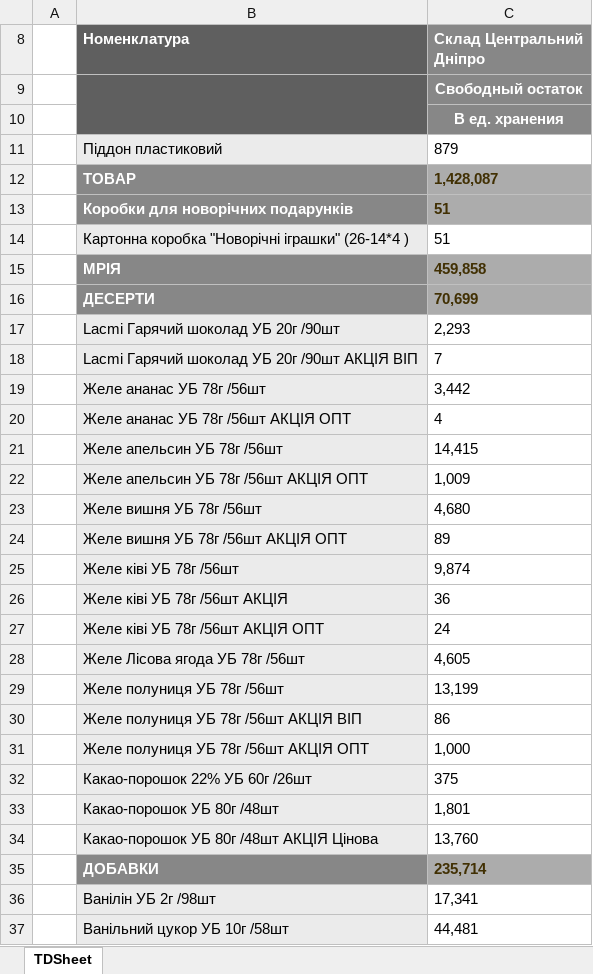
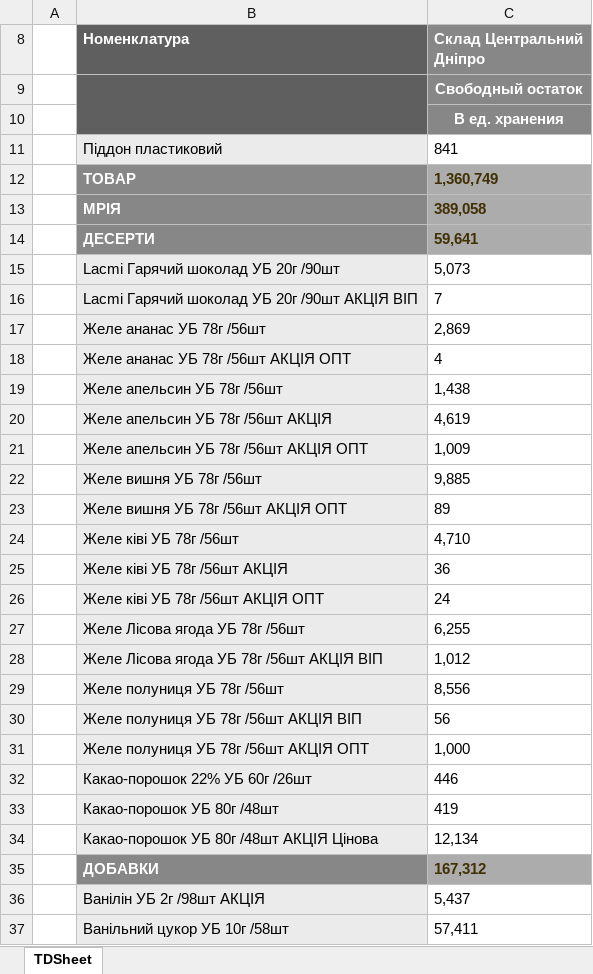
Before and after one commit to Stako21/jwt-auth, an Excel workbook: client/public/Sorce/balanceDP.xlsx, sheet TDSheet, drawn as a sheet; only a part is shown; values as stored, in another font and other column widths than the file's, no borders; charts and pictures not drawn; removed rows and columns are numbered as before the commit, all else as after; the diff covers the shown part only; the diff names each change by its address in the sheet, - before the commit and + after, or states it on an @@ line.

```diff
--- a/client/public/Sorce/balanceDP.xlsx (sheet TDSheet)
+++ b/client/public/Sorce/balanceDP.xlsx (sheet TDSheet)
-C11 (Склад Центральний Дніпро): 879
+C11 (Склад Центральний Дніпро): 841
-C12 (Склад Центральний Дніпро): 1,428,087
+C12 (Склад Центральний Дніпро): 1,360,749
-row 13:  | Коробки для новорічних подарунків | 51
-row 14:  | Картонна коробка "Новорічні іграшки" (26-14*4 ) | 51
-C13 (Склад Центральний Дніпро): 459,858
+C13 (Склад Центральний Дніпро): 389,058
-C14 (Склад Центральний Дніпро): 70,699
+C14 (Склад Центральний Дніпро): 59,641
-C15 (Склад Центральний Дніпро): 2,293
+C15 (Склад Центральний Дніпро): 5,073
-C17 (Склад Центральний Дніпро): 3,442
+C17 (Склад Центральний Дніпро): 2,869
-C19 (Склад Центральний Дніпро): 14,415
+C19 (Склад Центральний Дніпро): 1,438
+row 20:  | Желе апельсин УБ 78г /56шт АКЦІЯ | 4,619
-C22 (Склад Центральний Дніпро): 4,680
+C22 (Склад Центральний Дніпро): 9,885
-C24 (Склад Центральний Дніпро): 9,874
+C24 (Склад Центральний Дніпро): 4,710
-C27 (Склад Центральний Дніпро): 4,605
+C27 (Склад Центральний Дніпро): 6,255
+row 28:  | Желе Лісова ягода УБ 78г /56шт АКЦІЯ ВІП | 1,012
-C29 (Склад Центральний Дніпро): 13,199
+C29 (Склад Центральний Дніпро): 8,556
-C30 (Склад Центральний Дніпро): 86
+C30 (Склад Центральний Дніпро): 56
-C32 (Склад Центральний Дніпро): 375
+C32 (Склад Центральний Дніпро): 446
-C33 (Склад Центральний Дніпро): 1,801
+C33 (Склад Центральний Дніпро): 419
-C34 (Склад Центральний Дніпро): 13,760
+C34 (Склад Центральний Дніпро): 12,134
-C35 (Склад Центральний Дніпро): 235,714
+C35 (Склад Центральний Дніпро): 167,312
-row 36:  | Ванілін УБ 2г /98шт | 17,341
+row 36:  | Ванілін УБ 2г /98шт АКЦІЯ | 5,437
-C37 (Склад Центральний Дніпро): 44,481
+C37 (Склад Центральний Дніпро): 57,411
```
Also changed, not shown: 42 added rows, 21 removed rows and 412 edited cells elsewhere in this sheet, hidden cells, client/public/Sorce/balanceKR.xlsx, client/public/Sorce/balanceML.xlsx, 10 other files.
